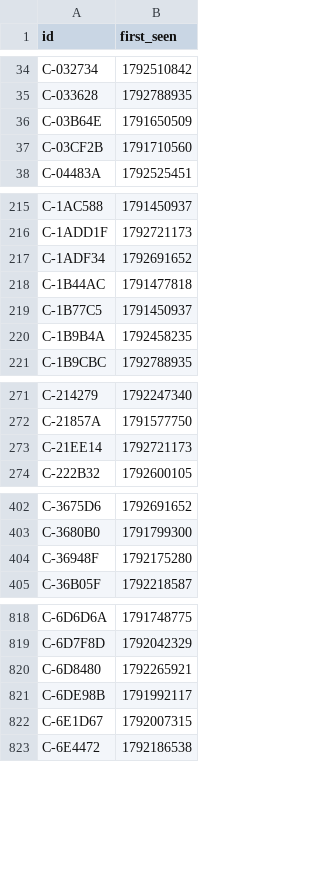
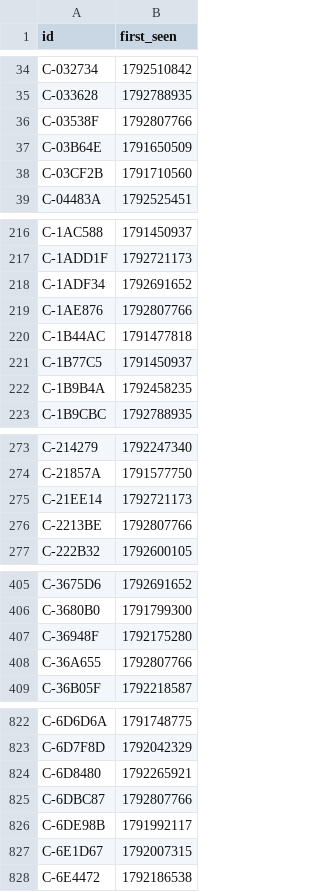
Before and after one commit to ashil13/early-hunter, a CSV file: data/candidates_seen.csv, drawn as a sheet; only a part is shown, gaps mark what is left out; the diff covers the shown part only.

Commit message:
update data

```diff
--- a/data/candidates_seen.csv
+++ b/data/candidates_seen.csv
@@ -35,2 +35,3 @@ C-032734,1792510842
 C-033628,1792788935
+C-03538F,1792807766
 C-03B64E,1791650509
@@ -217,2 +218,3 @@ C-1ADD1F,1792721173
 C-1ADF34,1792691652
+C-1AE876,1792807766
 C-1B44AC,1791477818
@@ -273,2 +275,3 @@ C-21857A,1791577750
 C-21EE14,1792721173
+C-2213BE,1792807766
 C-222B32,1792600105
@@ -404,2 +407,3 @@ C-3680B0,1791799300
 C-36948F,1792175280
+C-36A655,1792807766
 C-36B05F,1792218587
@@ -820,2 +824,3 @@ C-6D7F8D,1792042329
 C-6D8480,1792265921
+C-6DBC87,1792807766
 C-6DE98B,1791992117
```
Also changed, not shown: 2 added rows elsewhere in this file, data/wallets.csv, 3 other files.
